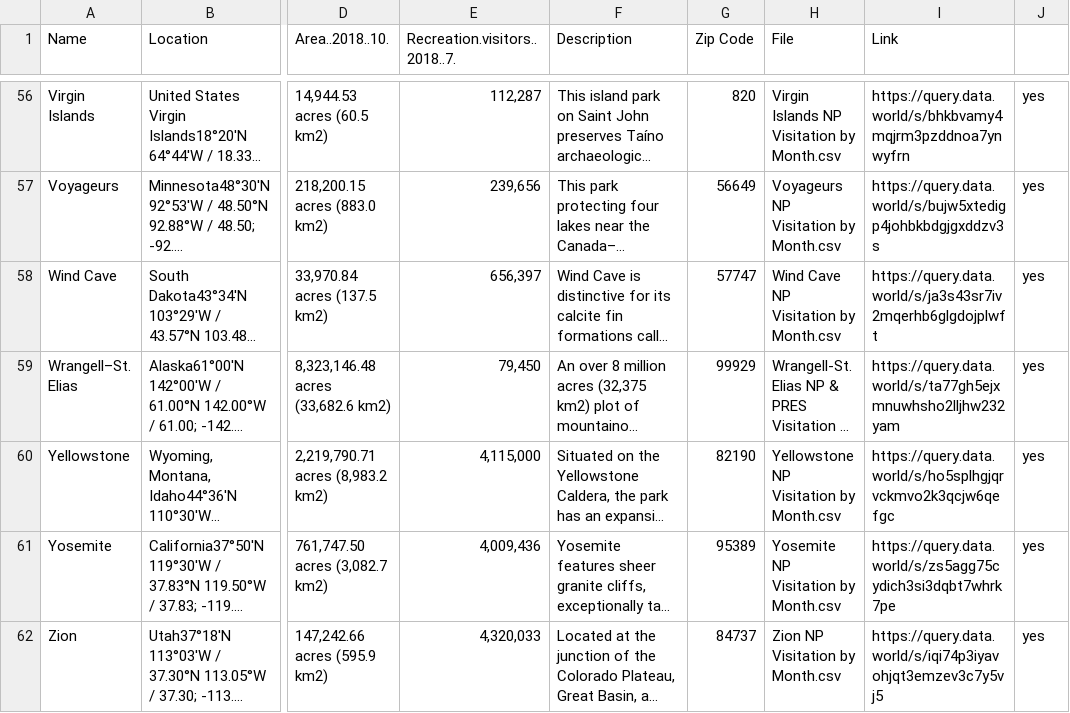
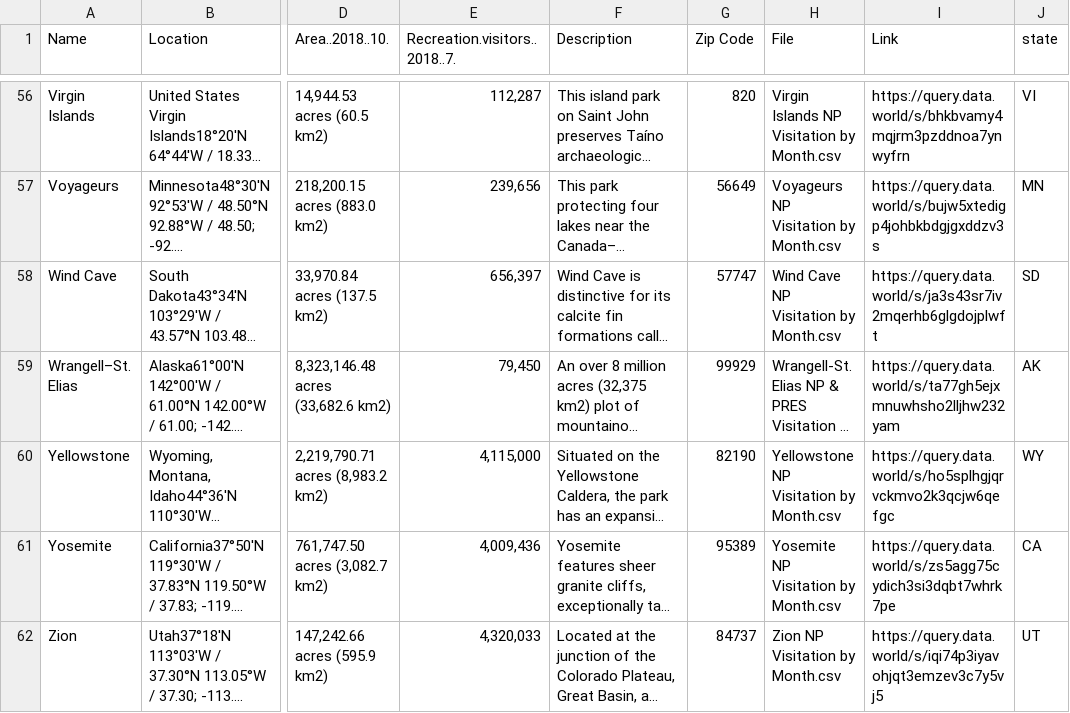
Before and after one commit to gody/National-Parks-Project, a CSV file: data/NP_Information.csv, drawn as a sheet; only a part is shown, gaps mark what is left out; long unchanged cells end in …; the diff covers the shown part only; the diff names each change by its address in the sheet, - before the commit and + after, or states it on an @@ line.

```diff
--- a/data/NP_Information.csv
+++ b/data/NP_Information.csv
-J1: (empty)
+J1: state
-J56 (state): yes
+J56 (state): VI
-J57 (state): yes
+J57 (state): MN
-J58 (state): yes
+J58 (state): SD
-J59 (state): yes
+J59 (state): AK
-J60 (state): yes
+J60 (state): WY
-J61 (state): yes
+J61 (state): CA
-J62 (state): yes
+J62 (state): UT
```
Also changed, not shown: 54 edited cells elsewhere in this file, 3 other files.
